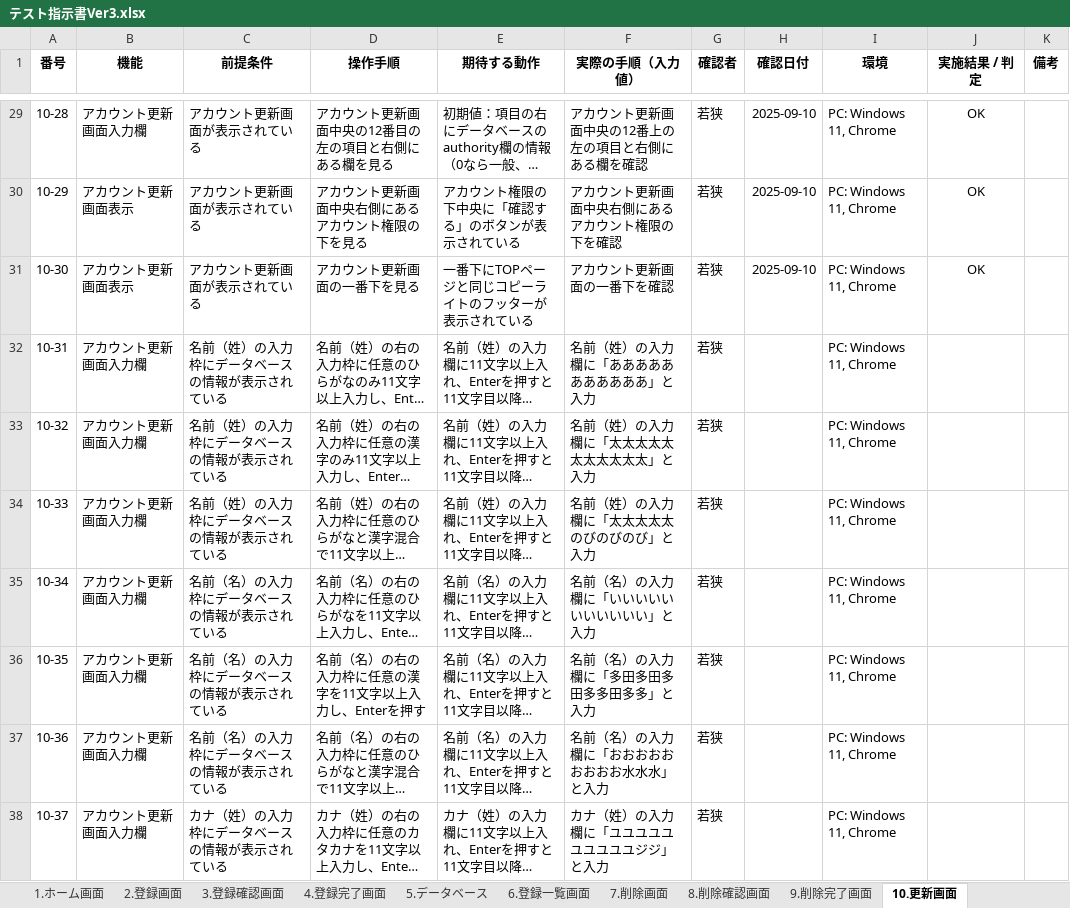
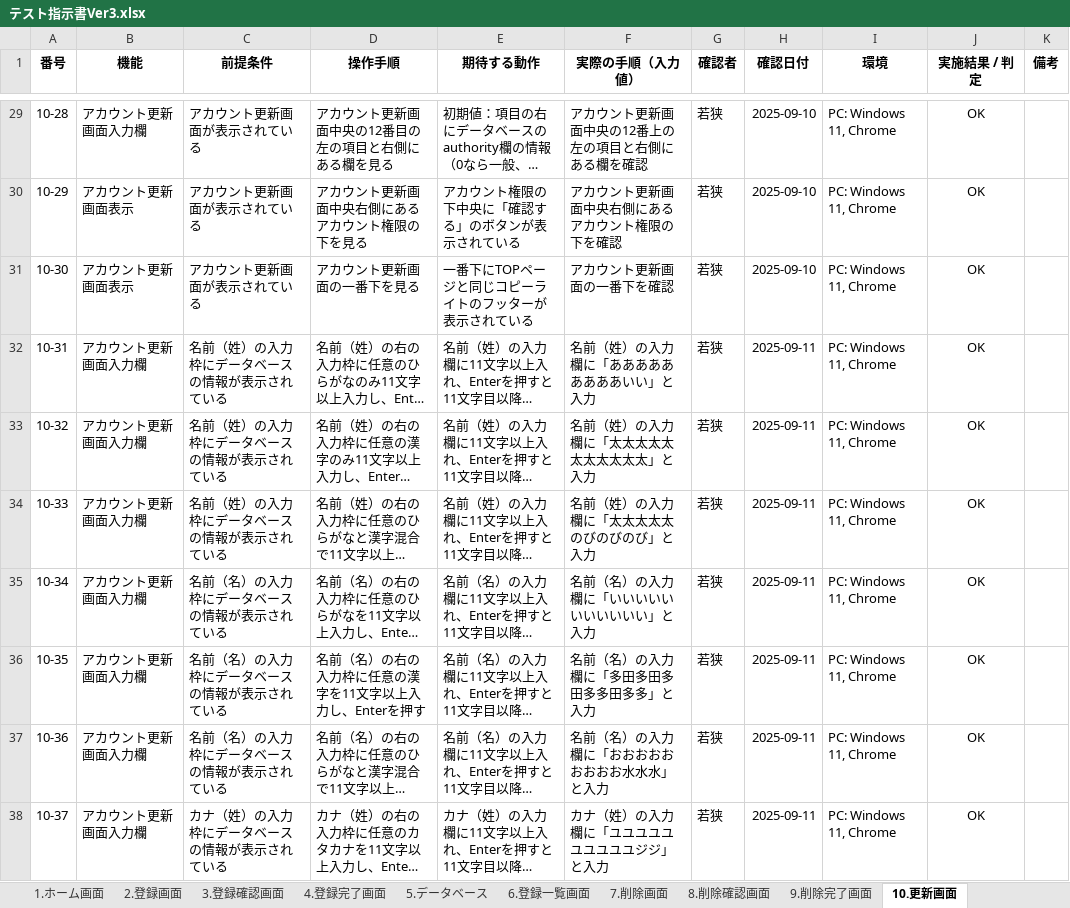
Before and after one commit to waka-di/-, an Excel workbook: テスト指示書Ver3.xlsx, sheet 10.更新画面, drawn as a sheet; only a part is shown, gaps mark what is left out; long unchanged cells end in …; values as stored, in another font and other column widths than the file's, no borders; the diff covers the shown part only; the diff names each change by its address in the sheet, - before the commit and + after, or states it on an @@ line.

Commit message:
テスト完了

```diff
--- a/テスト指示書Ver3.xlsx (sheet 10.更新画面)
+++ b/テスト指示書Ver3.xlsx (sheet 10.更新画面)
-F32 (実際の手順（入力値）): 名前（姓）の入力欄に「あああああああああああ」と入力
+F32 (実際の手順（入力値）): 名前（姓）の入力欄に「あああああああああいい」と入力
-H32:H38 (確認日付): (empty)
+H32:H38 (確認日付): 2025-09-11
-J32:J38 (実施結果 / 判定): (empty)
+J32:J38 (実施結果 / 判定): OK
```
Also changed, not shown: 105 edited cells elsewhere in this sheet, sheet 11.更新確認画面, sheet 5.データベース, sheet 12.更新完了画面, sheet 8.削除確認画面, sheet 7.削除画面, sheet 1.ホーム画面.
